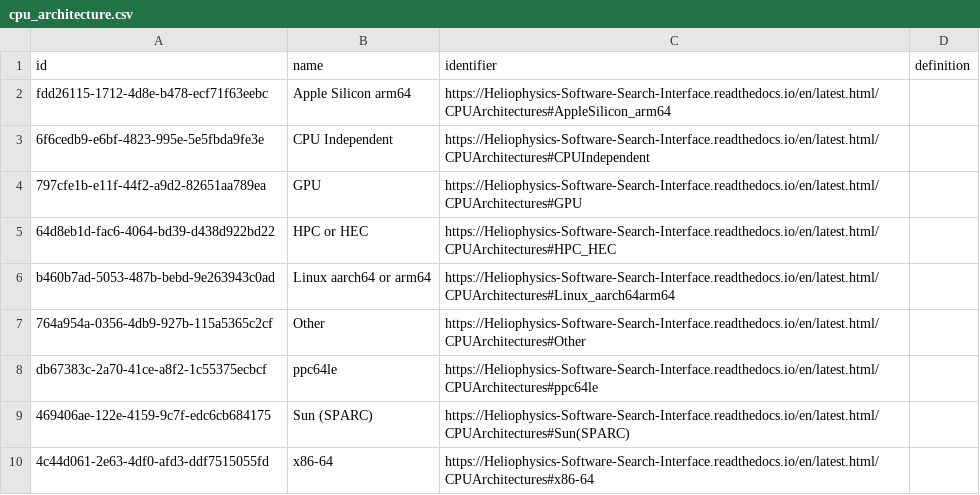
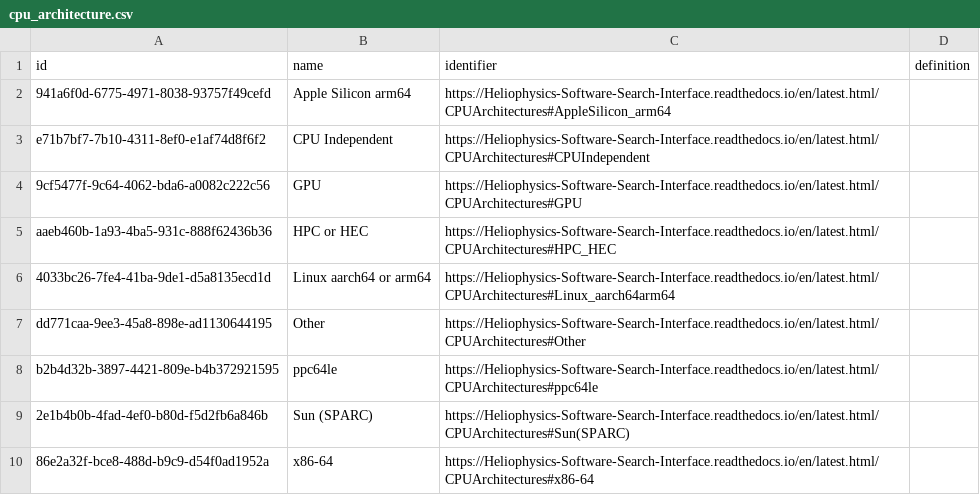
Before and after one commit to Heliophysics-Software-Search-Interface/hssi-website, a CSV file: django/website/config/db/cpu_architecture.csv, drawn as a sheet.

```diff
--- a/django/website/config/db/cpu_architecture.csv
+++ b/django/website/config/db/cpu_architecture.csv
@@ -1,10 +1,10 @@
 id,name,identifier,definition
-fdd26115-1712-4d8e-b478-ecf71f63eebc,Apple Silicon arm64,https://Heliophysics-Software-Search-Interface.readthedocs.io/en/latest.html/CPUArchitectures#AppleSilicon_arm64,
-6f6cedb9-e6bf-4823-995e-5e5fbda9fe3e,CPU Independent,https://Heliophysics-Software-Search-Interface.readthedocs.io/en/latest.html/CPUArchitectures#CPUIndependent,
-797cfe1b-e11f-44f2-a9d2-82651aa789ea,GPU,https://Heliophysics-Software-Search-Interface.readthedocs.io/en/latest.html/CPUArchitectures#GPU,
-64d8eb1d-fac6-4064-bd39-d438d922bd22,HPC or HEC,https://Heliophysics-Software-Search-Interface.readthedocs.io/en/latest.html/CPUArchitectures#HPC_HEC,
-b460b7ad-5053-487b-bebd-9e263943c0ad,Linux aarch64 or arm64,https://Heliophysics-Software-Search-Interface.readthedocs.io/en/latest.html/CPUArchitectures#Linux_aarch64arm64,
-764a954a-0356-4db9-927b-115a5365c2cf,Other,https://Heliophysics-Software-Search-Interface.readthedocs.io/en/latest.html/CPUArchitectures#Other,
-db67383c-2a70-41ce-a8f2-1c55375ecbcf,ppc64le,https://Heliophysics-Software-Search-Interface.readthedocs.io/en/latest.html/CPUArchitectures#ppc64le,
-469406ae-122e-4159-9c7f-edc6cb684175,Sun (SPARC),https://Heliophysics-Software-Search-Interface.readthedocs.io/en/latest.html/CPUArchitectures#Sun(SPARC),
-4c44d061-2e63-4df0-afd3-ddf7515055fd,x86-64,https://Heliophysics-Software-Search-Interface.readthedocs.io/en/latest.html/CPUArchitectures#x86-64,
+941a6f0d-6775-4971-8038-93757f49cefd,Apple Silicon arm64,https://Heliophysics-Software-Search-Interface.readthedocs.io/en/latest.html/CPUArchitectures#AppleSilicon_arm64,
+e71b7bf7-7b10-4311-8ef0-e1af74d8f6f2,CPU Independent,https://Heliophysics-Software-Search-Interface.readthedocs.io/en/latest.html/CPUArchitectures#CPUIndependent,
+9cf5477f-9c64-4062-bda6-a0082c222c56,GPU,https://Heliophysics-Software-Search-Interface.readthedocs.io/en/latest.html/CPUArchitectures#GPU,
+aaeb460b-1a93-4ba5-931c-888f62436b36,HPC or HEC,https://Heliophysics-Software-Search-Interface.readthedocs.io/en/latest.html/CPUArchitectures#HPC_HEC,
+4033bc26-7fe4-41ba-9de1-d5a8135ecd1d,Linux aarch64 or arm64,https://Heliophysics-Software-Search-Interface.readthedocs.io/en/latest.html/CPUArchitectures#Linux_aarch64arm64,
+dd771caa-9ee3-45a8-898e-ad1130644195,Other,https://Heliophysics-Software-Search-Interface.readthedocs.io/en/latest.html/CPUArchitectures#Other,
+b2b4d32b-3897-4421-809e-b4b372921595,ppc64le,https://Heliophysics-Software-Search-Interface.readthedocs.io/en/latest.html/CPUArchitectures#ppc64le,
+2e1b4b0b-4fad-4ef0-b80d-f5d2fb6a846b,Sun (SPARC),https://Heliophysics-Software-Search-Interface.readthedocs.io/en/latest.html/CPUArchitectures#Sun(SPARC),
+86e2a32f-bce8-488d-b9c9-d54f0ad1952a,x86-64,https://Heliophysics-Software-Search-Interface.readthedocs.io/en/latest.html/CPUArchitectures#x86-64,
```
Also changed, not shown: django/website/config/db/data_input.csv, django/website/config/db/file_format.csv, 10 other files.
